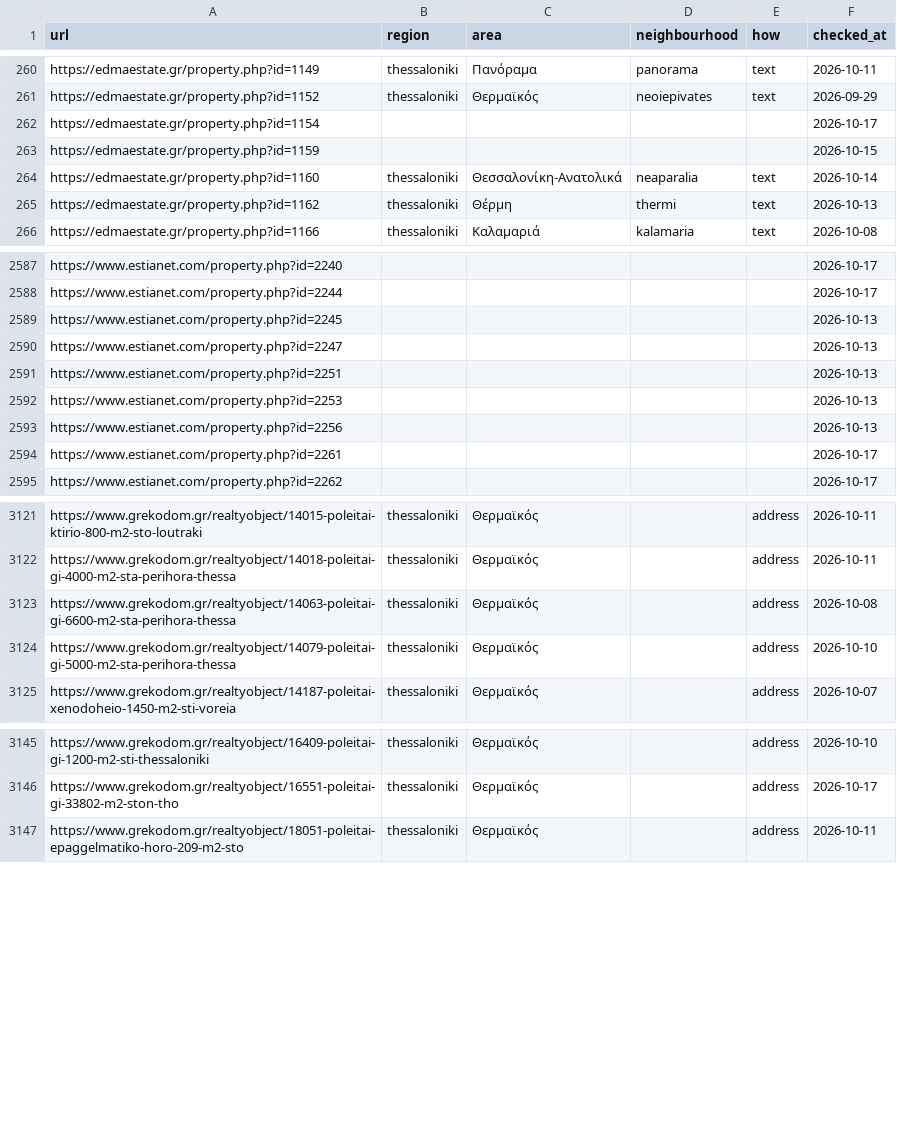
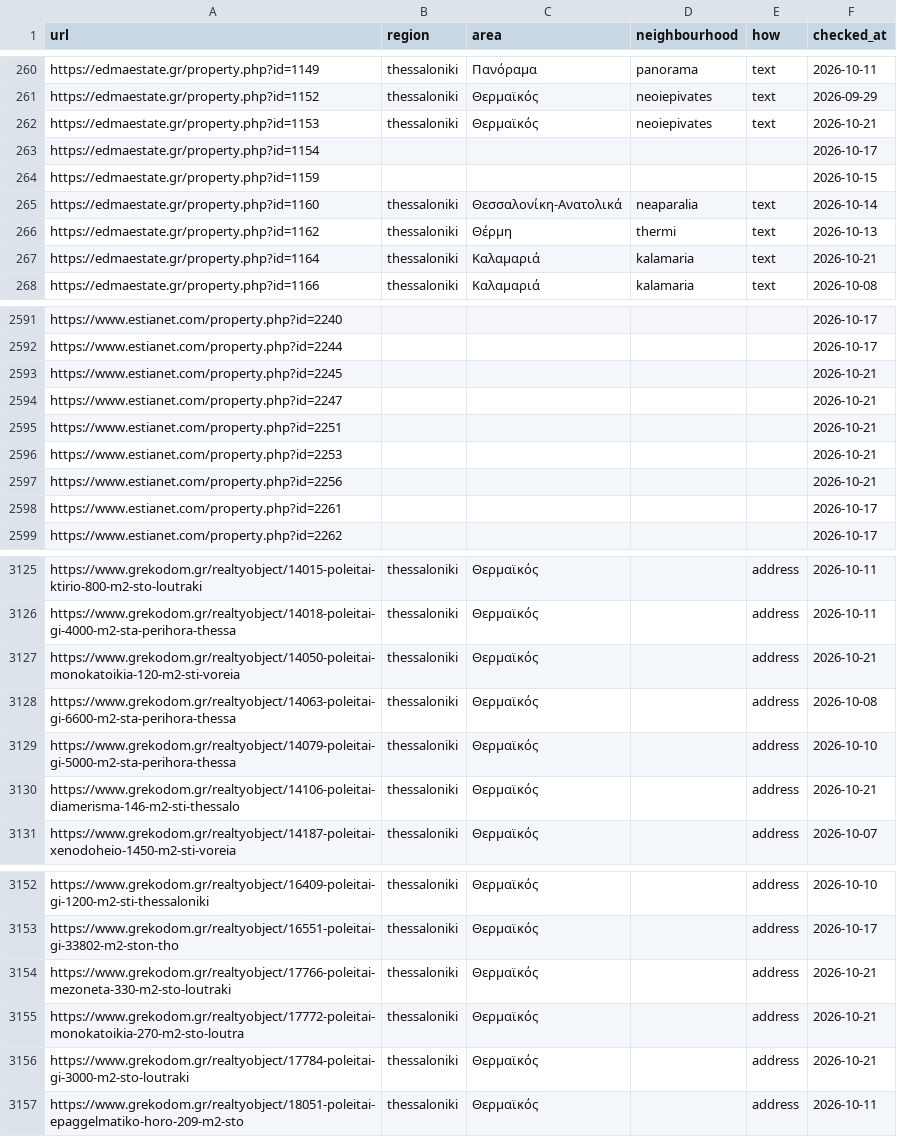
Before and after one commit to jenyshir-eng/Greece-real-estate, a CSV file: data/listings/district_hints.csv, drawn as a sheet; only a part is shown, gaps mark what is left out; the diff covers the shown part only.

Commit message:
Update 2026-10-21 09:34 (Thessaloniki): 267 new listings

```diff
--- a/data/listings/district_hints.csv
+++ b/data/listings/district_hints.csv
@@ -261,2 +261,3 @@ https://edmaestate.gr/property.php?id=1149,thessaloniki,Πανόραμα,panoram
 https://edmaestate.gr/property.php?id=1152,thessaloniki,Θερμαϊκός,neoiepivates,text,2026-09-29
+https://edmaestate.gr/property.php?id=1153,thessaloniki,Θερμαϊκός,neoiepivates,text,2026-10-21
 https://edmaestate.gr/property.php?id=1154,,,,,2026-10-17
@@ -265,2 +266,3 @@ https://edmaestate.gr/property.php?id=1160,thessaloniki,Θεσσαλονίκη-
 https://edmaestate.gr/property.php?id=1162,thessaloniki,Θέρμη,thermi,text,2026-10-13
+https://edmaestate.gr/property.php?id=1164,thessaloniki,Καλαμαριά,kalamaria,text,2026-10-21
 https://edmaestate.gr/property.php?id=1166,thessaloniki,Καλαμαριά,kalamaria,text,2026-10-08
@@ -2588,7 +2592,7 @@ https://www.estianet.com/property.php?id=2240,,,,,2026-10-17
 https://www.estianet.com/property.php?id=2244,,,,,2026-10-17
-https://www.estianet.com/property.php?id=2245,,,,,2026-10-13
-https://www.estianet.com/property.php?id=2247,,,,,2026-10-13
-https://www.estianet.com/property.php?id=2251,,,,,2026-10-13
-https://www.estianet.com/property.php?id=2253,,,,,2026-10-13
-https://www.estianet.com/property.php?id=2256,,,,,2026-10-13
+https://www.estianet.com/property.php?id=2245,,,,,2026-10-21
+https://www.estianet.com/property.php?id=2247,,,,,2026-10-21
+https://www.estianet.com/property.php?id=2251,,,,,2026-10-21
+https://www.estianet.com/property.php?id=2253,,,,,2026-10-21
+https://www.estianet.com/property.php?id=2256,,,,,2026-10-21
 https://www.estianet.com/property.php?id=2261,,,,,2026-10-17
@@ -3122,4 +3126,6 @@ https://www.grekodom.gr/realtyobject/14015-poleitai-ktirio-800-m2-sto-loutraki,t
 https://www.grekodom.gr/realtyobject/14018-poleitai-gi-4000-m2-sta-perihora-thessa,thessaloniki,Θερμαϊκός,,address,2026-10-11
+https://www.grekodom.gr/realtyobject/14050-poleitai-monokatoikia-120-m2-sti-voreia,thessaloniki,Θερμαϊκός,,address,2026-10-21
 https://www.grekodom.gr/realtyobject/14063-poleitai-gi-6600-m2-sta-perihora-thessa,thessaloniki,Θερμαϊκός,,address,2026-10-08
 https://www.grekodom.gr/realtyobject/14079-poleitai-gi-5000-m2-sta-perihora-thessa,thessaloniki,Θερμαϊκός,,address,2026-10-10
+https://www.grekodom.gr/realtyobject/14106-poleitai-diamerisma-146-m2-sti-thessalo,thessaloniki,Θερμαϊκός,,address,2026-10-21
 https://www.grekodom.gr/realtyobject/14187-poleitai-xenodoheio-1450-m2-sti-voreia,thessaloniki,Θερμαϊκός,,address,2026-10-07
@@ -3146,2 +3153,5 @@ https://www.grekodom.gr/realtyobject/16409-poleitai-gi-1200-m2-sti-thessaloniki,
 https://www.grekodom.gr/realtyobject/16551-poleitai-gi-33802-m2-ston-tho,thessaloniki,Θερμαϊκός,,address,2026-10-17
+https://www.grekodom.gr/realtyobject/17766-poleitai-mezoneta-330-m2-sto-loutraki,thessaloniki,Θερμαϊκός,,address,2026-10-21
+https://www.grekodom.gr/realtyobject/17772-poleitai-monokatoikia-270-m2-sto-loutra,thessaloniki,Θερμαϊκός,,address,2026-10-21
+https://www.grekodom.gr/realtyobject/17784-poleitai-gi-3000-m2-sto-loutraki,thessaloniki,Θερμαϊκός,,address,2026-10-21
 https://www.grekodom.gr/realtyobject/18051-poleitai-epaggelmatiko-horo-209-m2-sto,thessaloniki,Θερμαϊκός,,address,2026-10-11
```
Also changed, not shown: 4 added rows and 49 edited cells elsewhere in this file, data/listings/collect_report.csv, data/listings/listings_ktimatoemporiki.csv, 14 other files.
